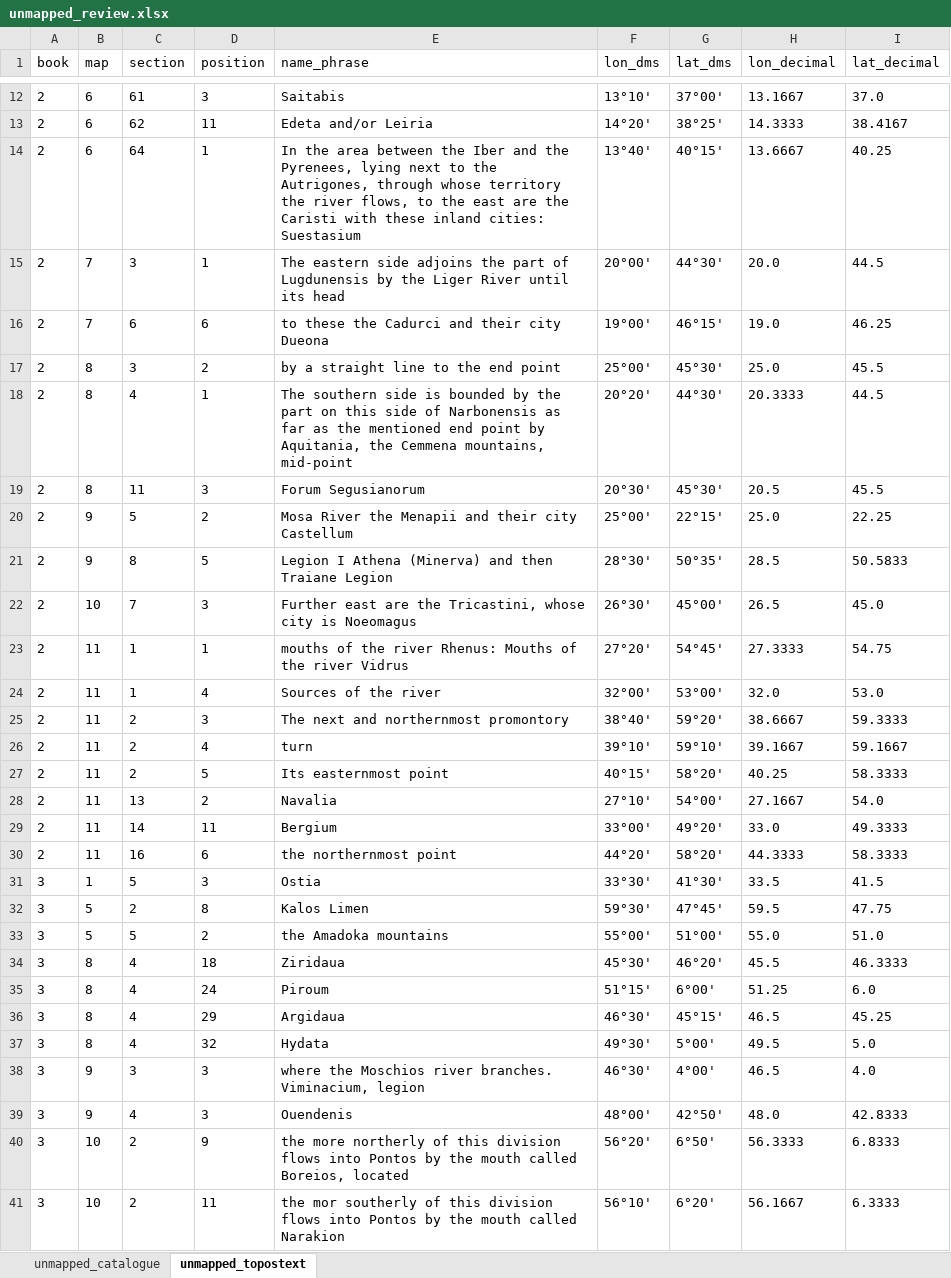
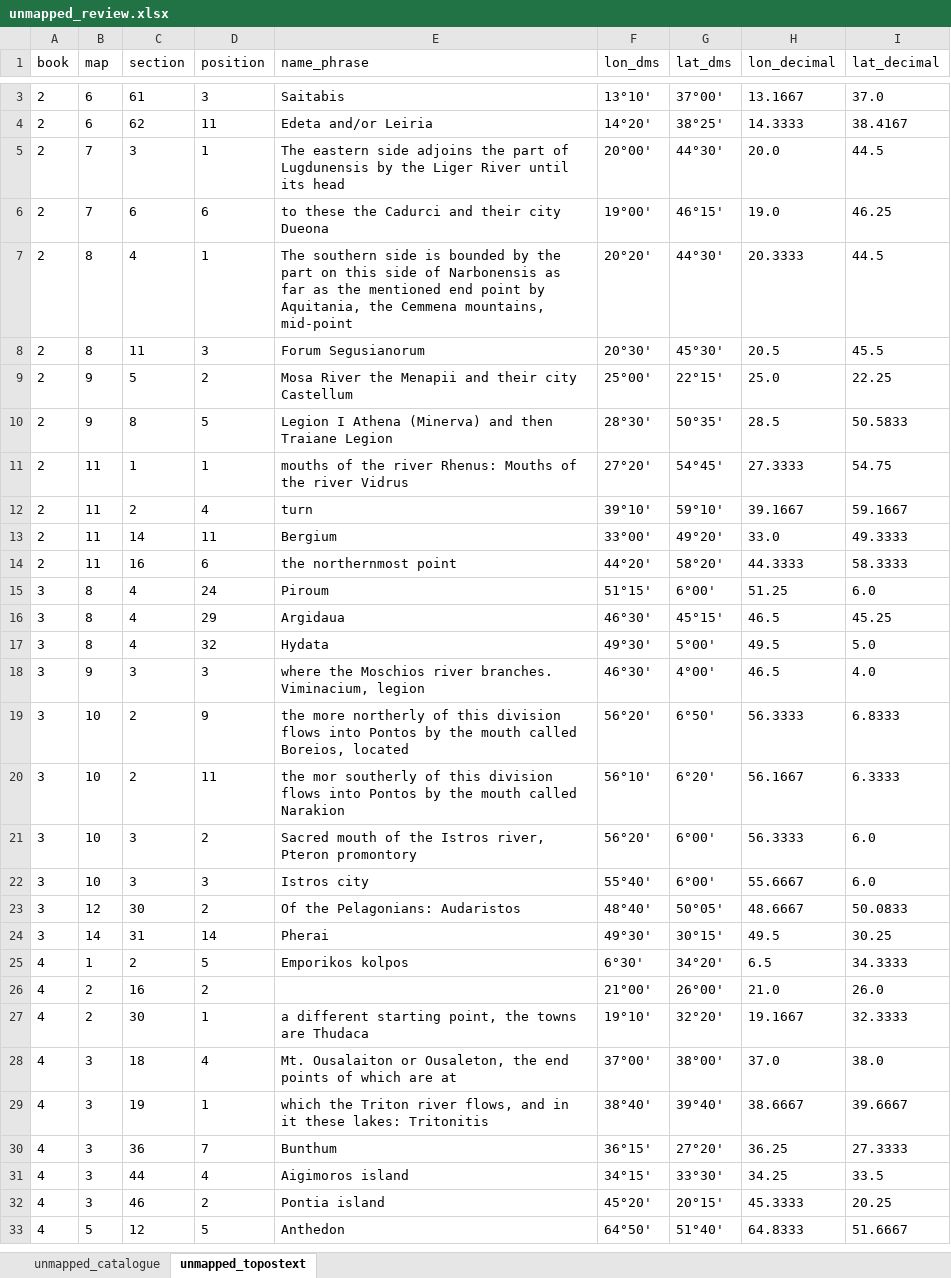
Before and after one commit to madsvoge/cartographic-multi-route-layout, an Excel workbook: ptolemy_geographica/topostext/unmapped_review.xlsx, sheet unmapped_topostext, drawn as a sheet; only a part is shown, gaps mark what is left out; the shorter side is filled out with more unchanged rows; values as stored, in another font and other column widths than the file's, no borders; the diff covers the shown part only; the diff names each change by its address in the sheet, - before the commit and + after, or states it on an @@ line.

```diff
--- a/ptolemy_geographica/topostext/unmapped_review.xlsx (sheet unmapped_topostext)
+++ b/ptolemy_geographica/topostext/unmapped_review.xlsx (sheet unmapped_topostext)
-row 14: 2 | 6 | 64 | 1 | In the area between the Iber and the Pyrenees, lying next to the Autrigones, through whose territory the river flows, to the east are the Caristi with these inland cities: Suestasium | 13°40' | 40°15' | 13.6667 | 40.25
-row 17: 2 | 8 | 3 | 2 | by a straight line to the end point | 25°00' | 45°30' | 25.0 | 45.5
-row 22: 2 | 10 | 7 | 3 | Further east are the Tricastini, whose city is Noeomagus | 26°30' | 45°00' | 26.5 | 45.0
-row 24: 2 | 11 | 1 | 4 | Sources of the river | 32°00' | 53°00' | 32.0 | 53.0
-row 25: 2 | 11 | 2 | 3 | The next and northernmost promontory | 38°40' | 59°20' | 38.6667 | 59.3333
-row 27: 2 | 11 | 2 | 5 | Its easternmost point | 40°15' | 58°20' | 40.25 | 58.3333
-row 28: 2 | 11 | 13 | 2 | Navalia | 27°10' | 54°00' | 27.1667 | 54.0
-row 31: 3 | 1 | 5 | 3 | Ostia | 33°30' | 41°30' | 33.5 | 41.5
-row 32: 3 | 5 | 2 | 8 | Kalos Limen | 59°30' | 47°45' | 59.5 | 47.75
-row 33: 3 | 5 | 5 | 2 | the Amadoka mountains | 55°00' | 51°00' | 55.0 | 51.0
-row 34: 3 | 8 | 4 | 18 | Ziridaua | 45°30' | 46°20' | 45.5 | 46.3333
-row 39: 3 | 9 | 4 | 3 | Ouendenis | 48°00' | 42°50' | 48.0 | 42.8333
```
Also changed, not shown: 23 removed rows elsewhere in this sheet, sheet unmapped_catalogue, 6 other files.
